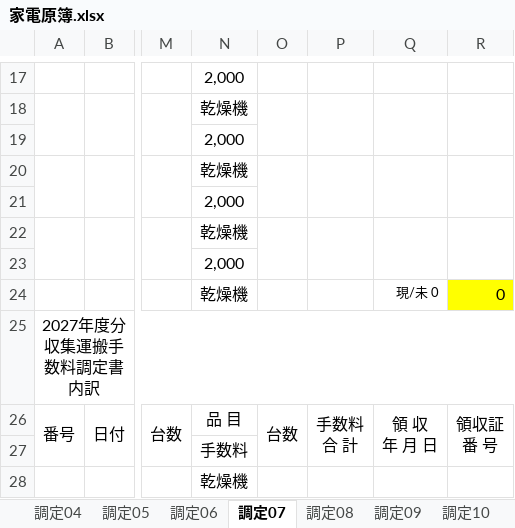
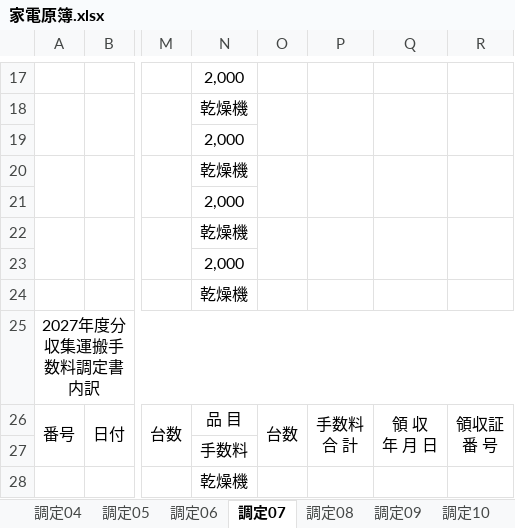
Before and after one commit to LayHirosaki/Off_NipoGepo, an Excel workbook: (枠)◯年度一式/家電原簿.xlsx, sheet 調定07, drawn as a sheet; only a part is shown, gaps mark what is left out; values as stored, in another font and other column widths than the file's, no borders; the diff names each change by its address in the sheet, - before the commit and + after, or states it on an @@ line.

```diff
--- a/(枠)◯年度一式/家電原簿.xlsx (sheet 調定07)
+++ b/(枠)◯年度一式/家電原簿.xlsx (sheet 調定07)
-Q24: 現/未 0
+Q24: (empty)
-R24: 0
+R24: (empty)
-R24 fill: #FFFF00
+R24 fill: none
```
Also changed, not shown: 1 other file.
